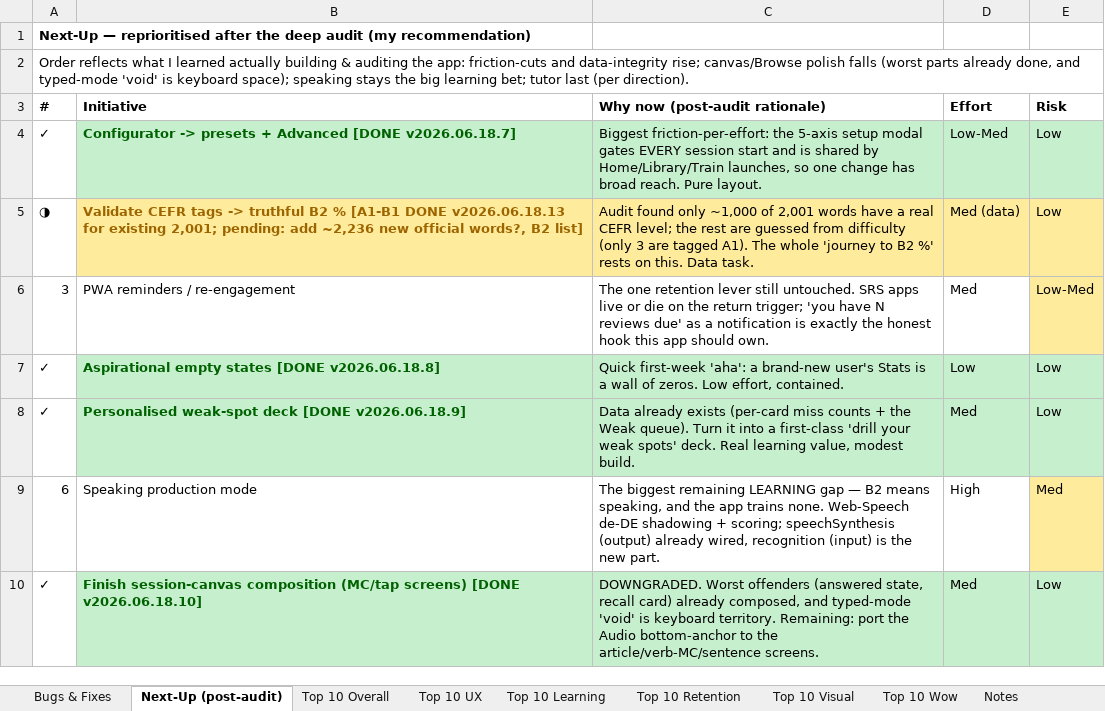
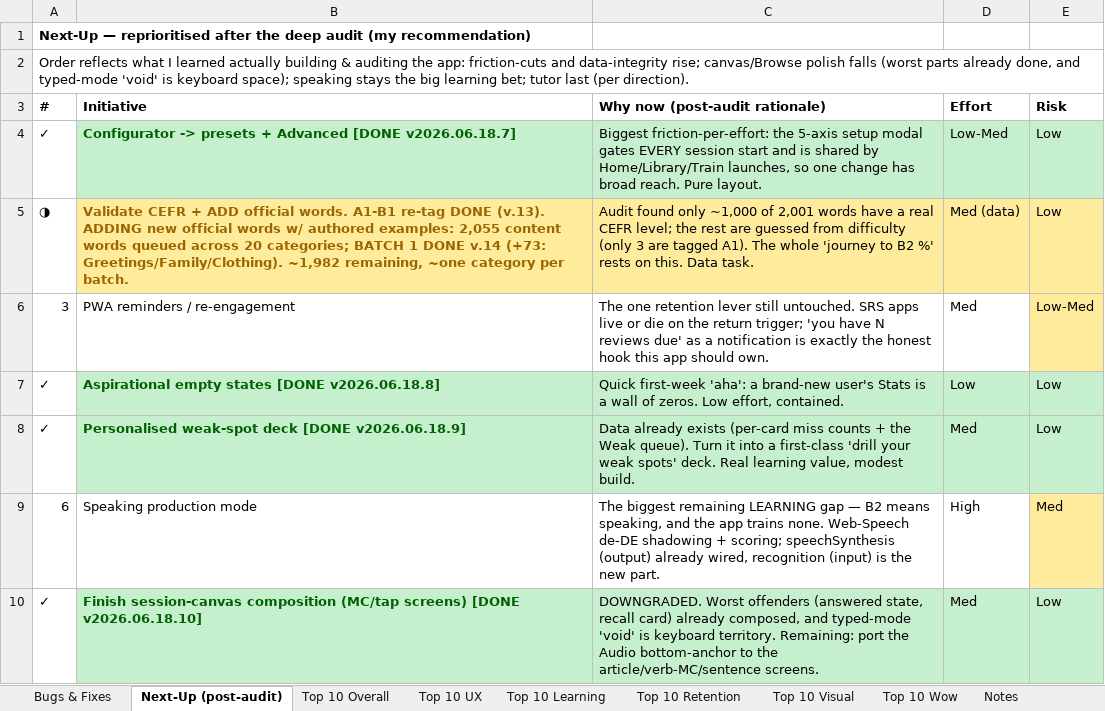
Before and after one commit to jackj-prog/AutoDeutsch, an Excel workbook: AutoDeutsch_Roadmap_Checklist.xlsx, sheet Next-Up (post-audit), drawn as a sheet; only a part is shown; values as stored, in another font and other column widths than the file's, no borders; the diff names each change by its address in the sheet, - before the commit and + after, or states it on an @@ line.

```diff
--- a/AutoDeutsch_Roadmap_Checklist.xlsx (sheet Next-Up (post-audit))
+++ b/AutoDeutsch_Roadmap_Checklist.xlsx (sheet Next-Up (post-audit))
-B5 (Initiative): Validate CEFR tags -> truthful B2 % [A1-B1 DONE v2026.06.18.13 for existing 2,001; pending: add ~2,236 new official words?, B2 list]
+B5 (Initiative): Validate CEFR + ADD official words. A1-B1 re-tag DONE (v.13). ADDING new official words w/ authored examples: 2,055 content words queued across 20 categories; BATCH 1 DONE v.14 (+73: Greetings/Family/Clothing). ~1,982 remaining, ~one category per batch.
```
Also changed, not shown: sheet Notes.
